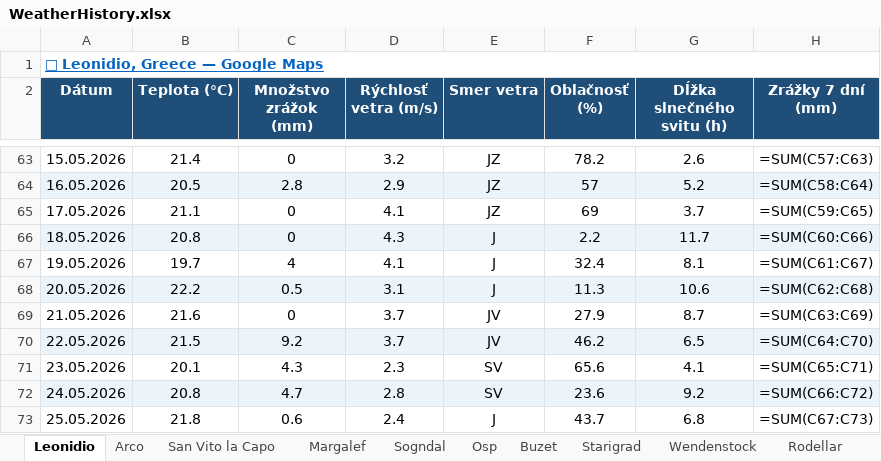
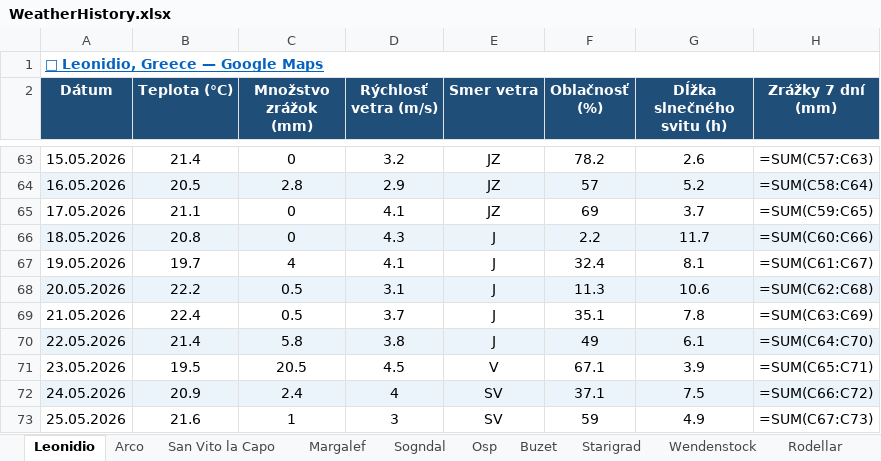
Before and after one commit to slavo1976/AgentWeather, an Excel workbook: WeatherHistory.xlsx, sheet Leonidio, drawn as a sheet; only a part is shown, gaps mark what is left out; values as stored, in another font and other column widths than the file's, no borders; formulas without a stored value are shown as written; the diff covers the shown part only; the diff names each change by its address in the sheet, - before the commit and + after, or states it on an @@ line.

```diff
--- a/WeatherHistory.xlsx (sheet Leonidio)
+++ b/WeatherHistory.xlsx (sheet Leonidio)
-B69 (Teplota (°C)): 21.6
+B69 (Teplota (°C)): 22.4
-C69 (Množstvo zrážok (mm)): 0
+C69 (Množstvo zrážok (mm)): 0.5
-E69:E70 (Smer vetra): JV
+E69:E70 (Smer vetra): J
-F69 (Oblačnosť (%)): 27.9
+F69 (Oblačnosť (%)): 35.1
-G69 (Dĺžka slnečného svitu (h)): 8.7
+G69 (Dĺžka slnečného svitu (h)): 7.8
-B70 (Teplota (°C)): 21.5
+B70 (Teplota (°C)): 21.4
-C70 (Množstvo zrážok (mm)): 9.2
+C70 (Množstvo zrážok (mm)): 5.8
-D70 (Rýchlosť vetra (m/s)): 3.7
+D70 (Rýchlosť vetra (m/s)): 3.8
-F70 (Oblačnosť (%)): 46.2
+F70 (Oblačnosť (%)): 49
-G70 (Dĺžka slnečného svitu (h)): 6.5
+G70 (Dĺžka slnečného svitu (h)): 6.1
-B71 (Teplota (°C)): 20.1
+B71 (Teplota (°C)): 19.5
-C71 (Množstvo zrážok (mm)): 4.3
+C71 (Množstvo zrážok (mm)): 20.5
-D71 (Rýchlosť vetra (m/s)): 2.3
+D71 (Rýchlosť vetra (m/s)): 4.5
-E71 (Smer vetra): SV
+E71 (Smer vetra): V
-F71 (Oblačnosť (%)): 65.6
+F71 (Oblačnosť (%)): 67.1
-G71 (Dĺžka slnečného svitu (h)): 4.1
+G71 (Dĺžka slnečného svitu (h)): 3.9
-B72 (Teplota (°C)): 20.8
+B72 (Teplota (°C)): 20.9
-C72 (Množstvo zrážok (mm)): 4.7
+C72 (Množstvo zrážok (mm)): 2.4
-D72 (Rýchlosť vetra (m/s)): 2.8
+D72 (Rýchlosť vetra (m/s)): 4
-F72 (Oblačnosť (%)): 23.6
+F72 (Oblačnosť (%)): 37.1
-G72 (Dĺžka slnečného svitu (h)): 9.2
+G72 (Dĺžka slnečného svitu (h)): 7.5
-B73 (Teplota (°C)): 21.8
+B73 (Teplota (°C)): 21.6
-C73 (Množstvo zrážok (mm)): 0.6
+C73 (Množstvo zrážok (mm)): 1
-D73 (Rýchlosť vetra (m/s)): 2.4
+D73 (Rýchlosť vetra (m/s)): 3
-E73 (Smer vetra): J
+E73 (Smer vetra): SV
-F73 (Oblačnosť (%)): 43.7
+F73 (Oblačnosť (%)): 59
-G73 (Dĺžka slnečného svitu (h)): 6.8
+G73 (Dĺžka slnečného svitu (h)): 4.9
```
Also changed, not shown: 1 added row and 6 edited cells elsewhere in this sheet, sheet Sogndal, sheet Buzet, sheet Finale Ligure, sheet Wendenstock, sheet Ceuse, sheet Kalymnos, 6 more sheets.
